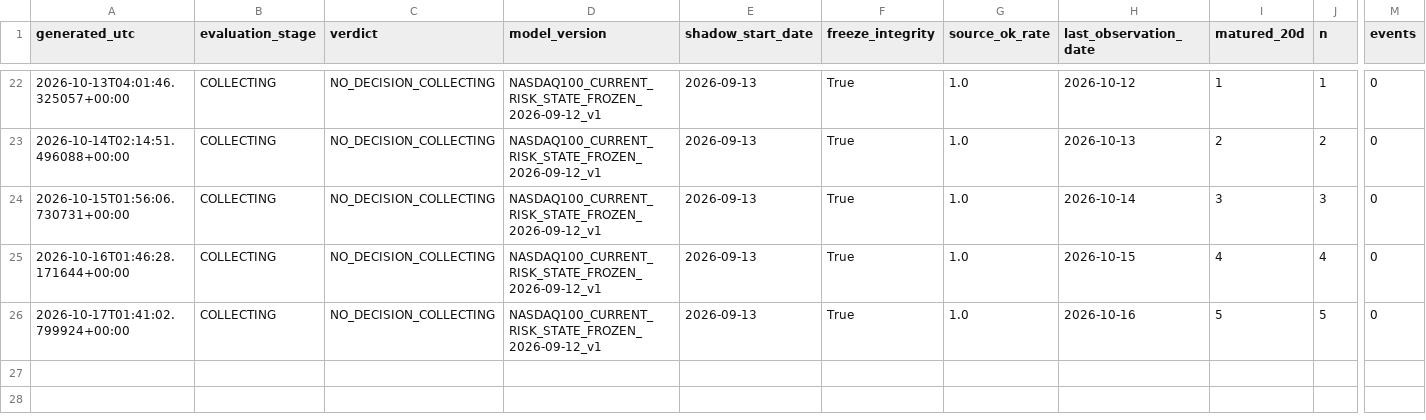
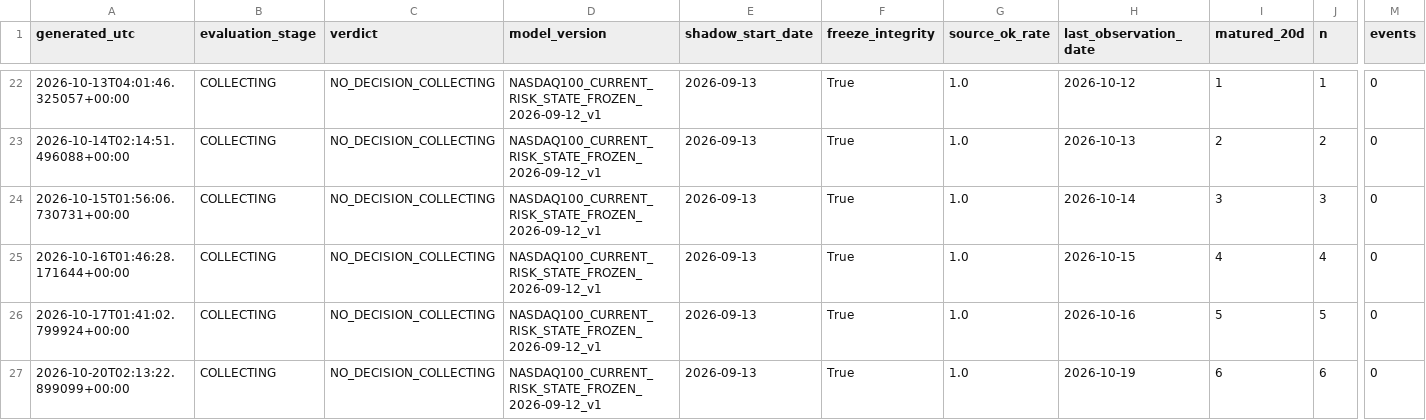
Before and after one commit to bolzp85-gif/regime_backtest, a CSV file: shadow_logs/nasdaq100_shadow_evaluation_history.csv, drawn as a sheet; only a part is shown, gaps mark what is left out; rows hold the shown columns only; the diff names each change by its address in the sheet, - before the commit and + after, or states it on an @@ line.

```diff
--- a/shadow_logs/nasdaq100_shadow_evaluation_history.csv
+++ b/shadow_logs/nasdaq100_shadow_evaluation_history.csv
+row 27: 2026-10-20T02:13:22.899099+00:00 | COLLECTING | NO_DECISION_COLLECTING | NASDAQ100_CURRENT_RISK_STATE_FROZEN_2026-09-12_v1 | 2026-09-13 | True | 1.0 | 2026-10-19 | 6 | 6 | 0
```
Also changed, not shown: shadow_logs/nasdaq100_shadow_evaluation_summary.csv, shadow_logs/nasdaq100_shadow_gate.csv, 3 other files.
